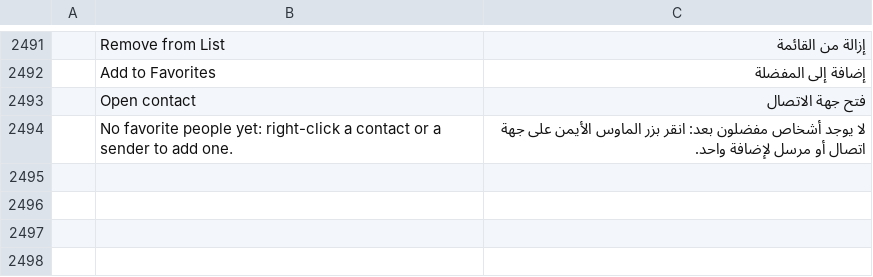
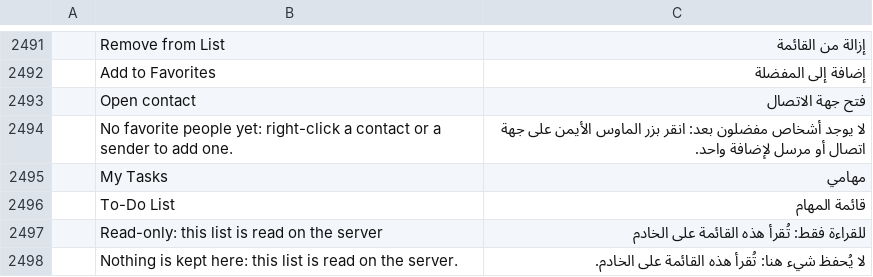
Before and after one commit to dgaudin/quatrelle, a TSV file: crates/ui-egui/src/i18n/ar.tsv, drawn as a sheet; only a part is shown, gaps mark what is left out; the diff names each change by its address in the sheet, - before the commit and + after, or states it on an @@ line.

```diff
--- a/crates/ui-egui/src/i18n/ar.tsv
+++ b/crates/ui-egui/src/i18n/ar.tsv
+row 2495:  | My Tasks | مهامي
+row 2496:  | To-Do List | قائمة المهام
+row 2497:  | Read-only: this list is read on the server | للقراءة فقط: تُقرأ هذه القائمة على الخادم
+row 2498:  | Nothing is kept here: this list is read on the server. | لا يُحفظ شيء هنا: تُقرأ هذه القائمة على الخادم.
```
Also changed, not shown: crates/ui-egui/src/i18n/de.tsv, crates/ui-egui/src/i18n/he.tsv, 18 other files.
